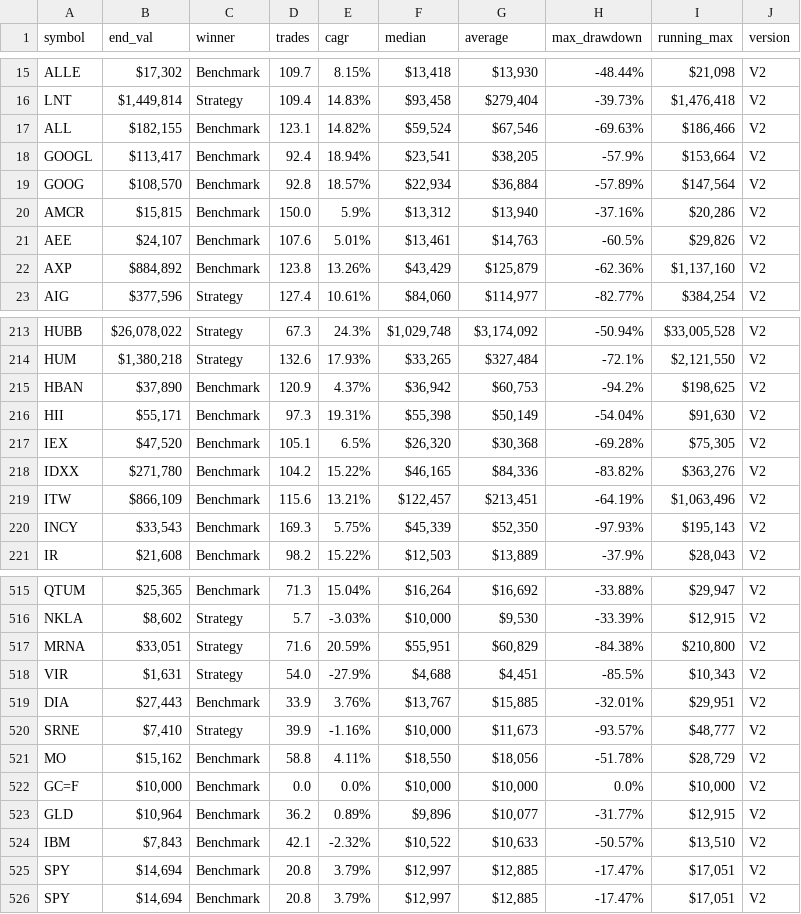
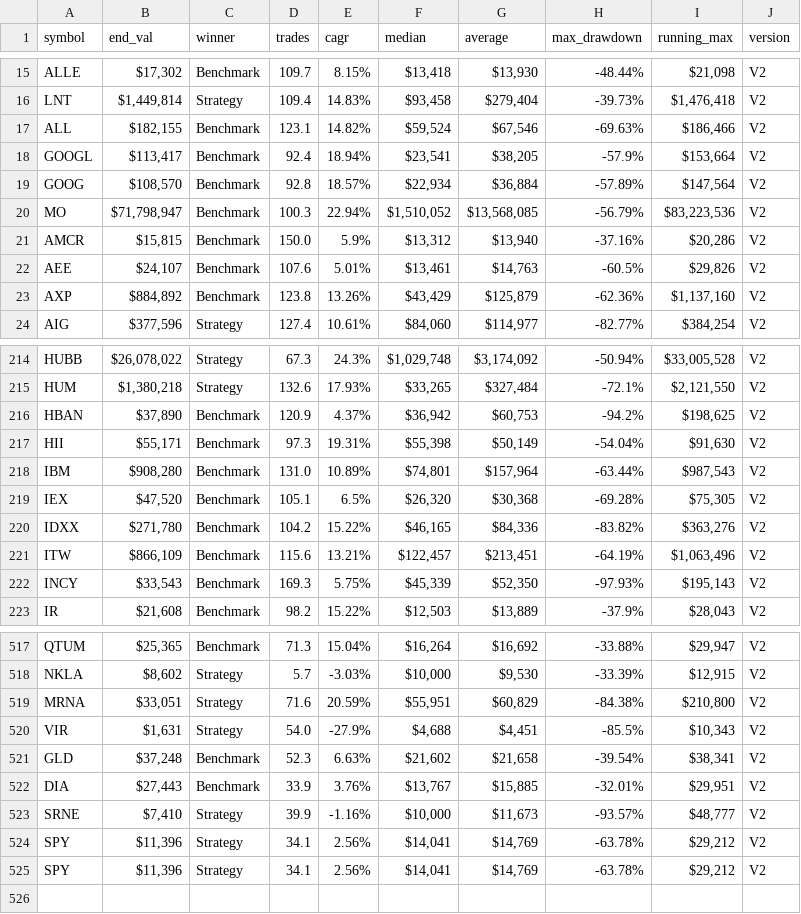
Before and after one commit to LuckyOne7777/Simple_MA-Algo_Backtester, a CSV file: CSV files/MA_backtest.csv, drawn as a sheet; only a part is shown, gaps mark what is left out.

Commit message:
Completely switched from YF, just need to smooth over some bugs from data differences

```diff
--- a/CSV files/MA_backtest.csv
+++ b/CSV files/MA_backtest.csv
@@ -19,2 +19,3 @@ GOOGL,"$113,417",Benchmark,92.4,18.94%,"$23,541","$38,205",-57.9%,"$153,664",V2
 GOOG,"$108,570",Benchmark,92.8,18.57%,"$22,934","$36,884",-57.89%,"$147,564",V2
+MO,"$71,798,947",Benchmark,100.3,22.94%,"$1,510,052","$13,568,085",-56.79%,"$83,223,536",V2
 AMCR,"$15,815",Benchmark,150.0,5.9%,"$13,312","$13,940",-37.16%,"$20,286",V2
@@ -216,2 +217,3 @@ HBAN,"$37,890",Benchmark,120.9,4.37%,"$36,942","$60,753",-94.2%,"$198,625",V2
 HII,"$55,171",Benchmark,97.3,19.31%,"$55,398","$50,149",-54.04%,"$91,630",V2
+IBM,"$908,280",Benchmark,131.0,10.89%,"$74,801","$157,964",-63.44%,"$987,543",V2
 IEX,"$47,520",Benchmark,105.1,6.5%,"$26,320","$30,368",-69.28%,"$75,305",V2
@@ -518,9 +520,6 @@ MRNA,"$33,051",Strategy,71.6,20.59%,"$55,951","$60,829",-84.38%,"$210,800",V2
 VIR,"$1,631",Strategy,54.0,-27.9%,"$4,688","$4,451",-85.5%,"$10,343",V2
+GLD,"$37,248",Benchmark,52.3,6.63%,"$21,602","$21,658",-39.54%,"$38,341",V2
 DIA,"$27,443",Benchmark,33.9,3.76%,"$13,767","$15,885",-32.01%,"$29,951",V2
 SRNE,"$7,410",Strategy,39.9,-1.16%,"$10,000","$11,673",-93.57%,"$48,777",V2
-MO,"$15,162",Benchmark,58.8,4.11%,"$18,550","$18,056",-51.78%,"$28,729",V2
-GC=F,"$10,000",Benchmark,0.0,0.0%,"$10,000","$10,000",0.0%,"$10,000",V2
-GLD,"$10,964",Benchmark,36.2,0.89%,"$9,896","$10,077",-31.77%,"$12,915",V2
-IBM,"$7,843",Benchmark,42.1,-2.32%,"$10,522","$10,633",-50.57%,"$13,510",V2
-SPY,"$14,694",Benchmark,20.8,3.79%,"$12,997","$12,885",-17.47%,"$17,051",V2
-SPY,"$14,694",Benchmark,20.8,3.79%,"$12,997","$12,885",-17.47%,"$17,051",V2
+SPY,"$11,396",Strategy,34.1,2.56%,"$14,041","$14,769",-63.78%,"$29,212",V2
+SPY,"$11,396",Strategy,34.1,2.56%,"$14,041","$14,769",-63.78%,"$29,212",V2
```
Also changed, not shown: 1 other file.
